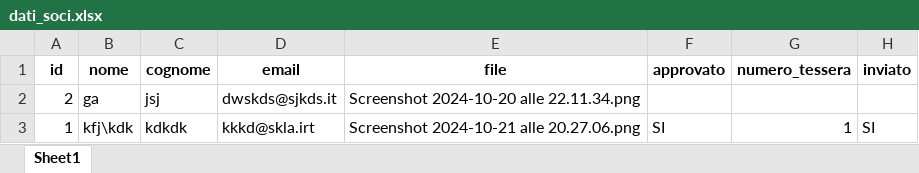
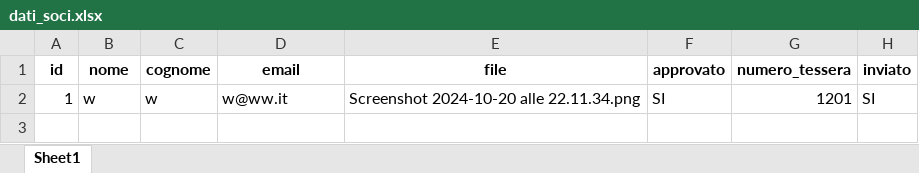
Before and after one commit to giuseppecangemi/DerryRockAutomation, an Excel workbook: dati_soci.xlsx, sheet Sheet1, drawn as a sheet; values as stored, in another font and other column widths than the file's, no borders; removed rows and columns are numbered as before the commit, all else as after; the diff names each change by its address in the sheet, - before the commit and + after, or states it on an @@ line.

```diff
--- a/dati_soci.xlsx (sheet Sheet1)
+++ b/dati_soci.xlsx (sheet Sheet1)
-row 2: 2 | ga | jsj | dwskds@sjkds.it | Screenshot 2024-10-20 alle 22.11.34.png
-B2 (nome): kfj\kdk
+B2 (nome): w
-C2 (cognome): kdkdk
+C2 (cognome): w
-D2 (email): kkkd@skla.irt
+D2 (email): w@ww.it
-E2 (file): Screenshot 2024-10-21 alle 20.27.06.png
+E2 (file): Screenshot 2024-10-20 alle 22.11.34.png
-G2 (numero_tessera): 1
+G2 (numero_tessera): 1201
```
Also changed, not shown: 5 other files.
